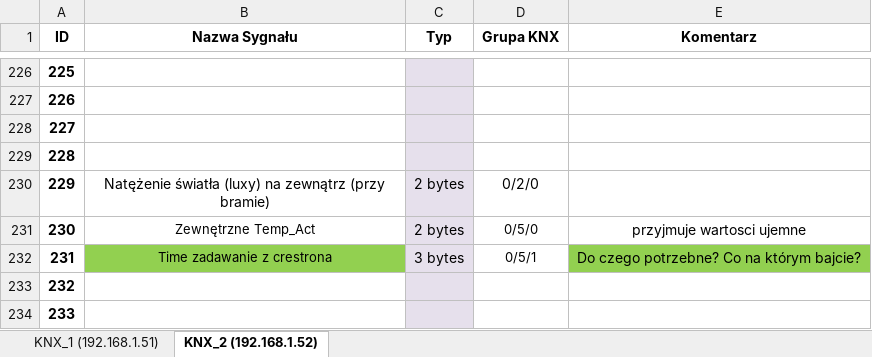
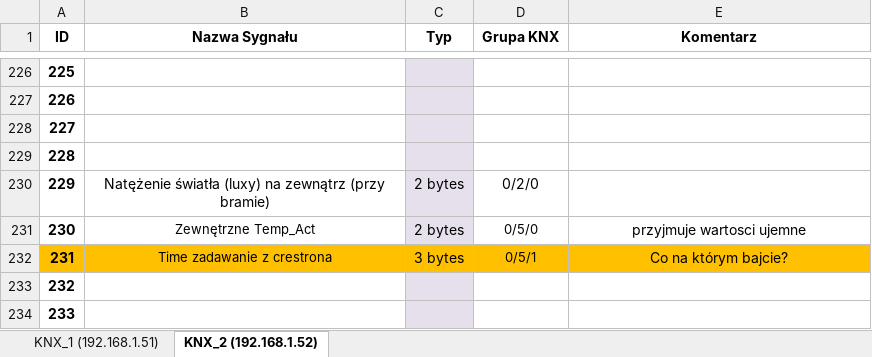
Before and after one commit to RBSystems/Crestron-10, an Excel workbook: Kurasik/doc/Crestron-KNX.xlsx, sheet KNX_2 (192.168.1.52), drawn as a sheet; only a part is shown, gaps mark what is left out; values as stored, in another font and other column widths than the file's, no borders; the diff names each change by its address in the sheet, - before the commit and + after, or states it on an @@ line.

```diff
--- a/Kurasik/doc/Crestron-KNX.xlsx (sheet KNX_2 (192.168.1.52))
+++ b/Kurasik/doc/Crestron-KNX.xlsx (sheet KNX_2 (192.168.1.52))
-A232 fill: none
+A232 fill: #FFC000
-B232 fill: #92D050
+B232 fill: #FFC000
-C232 fill: #E6E0EC
+C232 fill: #FFC000
-D232 fill: none
+D232 fill: #FFC000
-E232 (Komentarz): Do czego potrzebne? Co na którym bajcie?
+E232 (Komentarz): Co na którym bajcie?
-E232 fill: #92D050
+E232 fill: #FFC000
```
Also changed, not shown: sheet KNX_1 (192.168.1.51), Kurasik/doc/DIN8SW8 - Mala rozdzielnia.xlsx, 3 other files.
